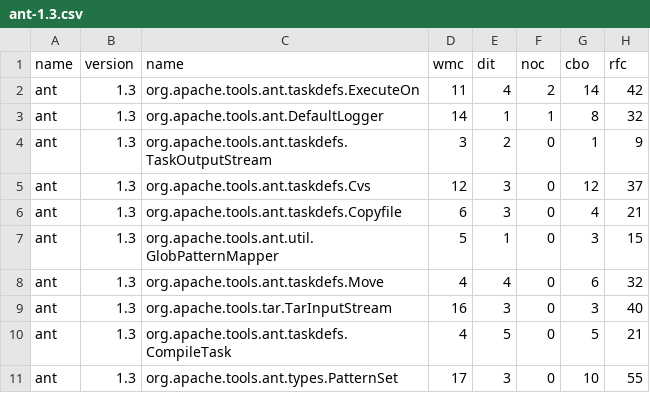
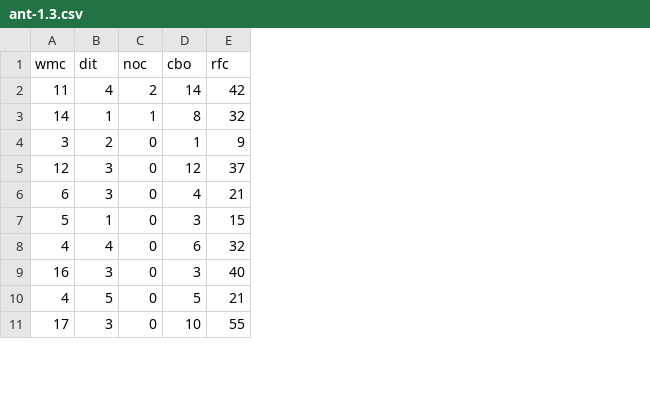
Before and after one commit to jphulse/Causal_Stability_Experimentation, a CSV file: data/ant/ant-1.3.csv, drawn as a sheet; only a part is shown; the diff names each change by its address in the sheet, - before the commit and + after, or states it on an @@ line.

```diff
--- a/data/ant/ant-1.3.csv
+++ b/data/ant/ant-1.3.csv
-column A (name), rows 2-11: all ant
-column B (version), rows 2-11: all 1.3
-column C (name), rows 2-11: org.apache.tools.ant.taskdefs.ExecuteOn | org.apache.tools.ant.DefaultLogger | org.apache.tools.ant.taskdefs.TaskOutputStream | org.apache.tools.ant.taskdefs.Cvs | org.apache.tools.ant.taskdefs.Copyfile | org.apache.tools.ant.util.GlobPatternMapper | org.apache.tools.ant.taskdefs.Move | org.apache.tools.tar.TarInputStream | org.apache.tools.ant.taskdefs.CompileTask | org.apache.tools.ant.types.PatternSet
```
Also changed, not shown: data/ivy/ivy-1.1.csv, 21 other files.
